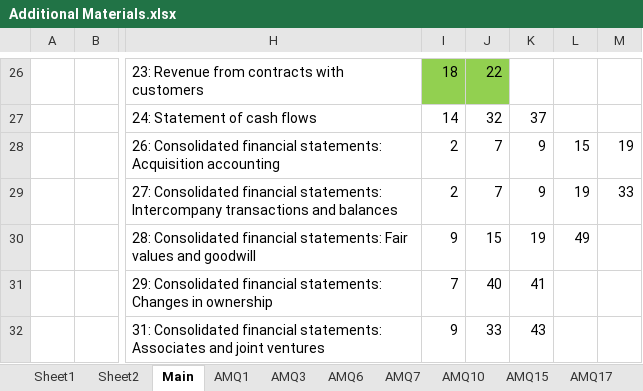
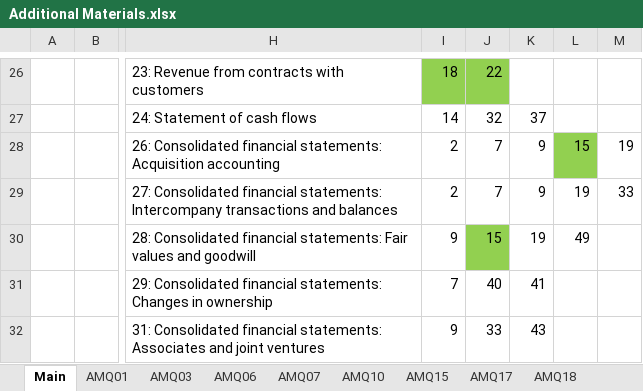
Before and after one commit to BobCornish/FINREP, an Excel workbook: Additional Materials.xlsx, sheet Main, drawn as a sheet; only a part is shown, gaps mark what is left out; values as stored, in another font and other column widths than the file's, no borders; conditional formats not drawn; the diff covers the shown part only; the diff names each change by its address in the sheet, - before the commit and + after, or states it on an @@ line.

```diff
--- a/Additional Materials.xlsx (sheet Main)
+++ b/Additional Materials.xlsx (sheet Main)
-sheet tab: AMQ1
+sheet tab: AMQ01
-sheet tab: AMQ3
+sheet tab: AMQ03
-sheet tab: AMQ6
+sheet tab: AMQ06
-sheet tab: AMQ7
+sheet tab: AMQ07
@@ sheet tab hidden: Sheet1 @@
@@ sheet tab hidden: Sheet2 @@
-L28 fill: none
+L28 fill: #92D050
-J30 fill: none
+J30 fill: #92D050
```
Also changed, not shown: 6 edited cells and cell formats elsewhere in this sheet, sheet AMQ34, sheet AMQ35, sheet AMQ07, 4 other files.
